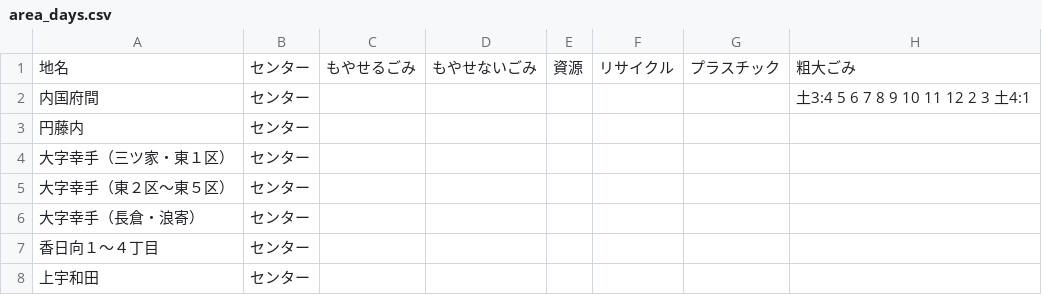
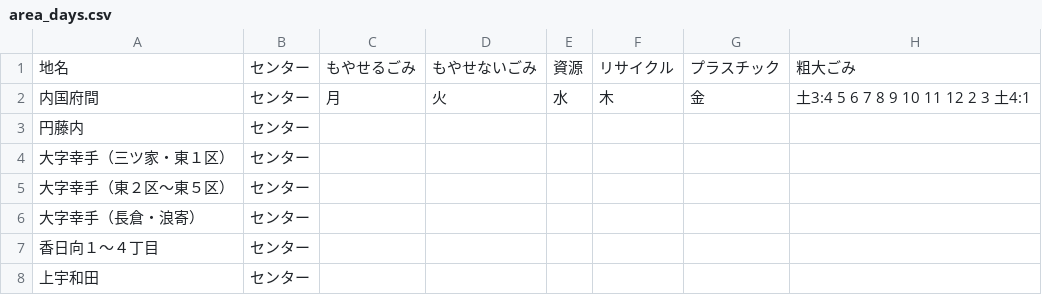
Before and after one commit to 50saisatte/5374, a CSV file: data/area_days.csv, drawn as a sheet; only a part is shown.

Commit message:
Update area_days.csv

```diff
--- a/data/area_days.csv
+++ b/data/area_days.csv
@@ -1,3 +1,3 @@
 地名,センター,もやせるごみ,もやせないごみ,資源,リサイクル,プラスチック,粗大ごみ
-内国府間,センター,,,,,,土3:4 5 6 7 8 9 10 11 12 2 3 土4:1
+内国府間,センター,月,火,水,木,金,土3:4 5 6 7 8 9 10 11 12 2 3 土4:1
 円藤内,センター,,,,,,
```
